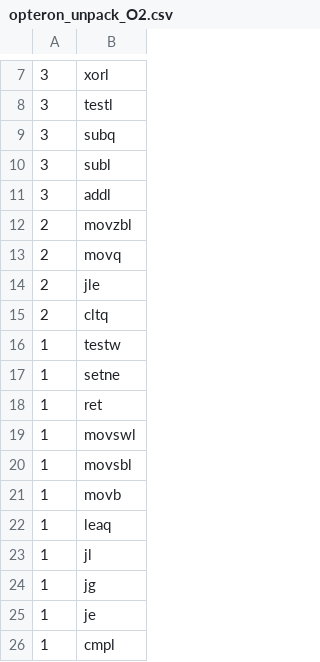
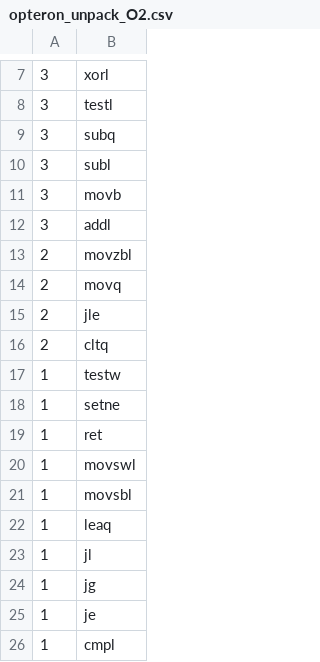
Before and after one commit to KleinSpeedy/RA22, a CSV file: stuff/inCount/opteron/opteron_unpack_O2.csv, drawn as a sheet; only a part is shown, gaps mark what is left out; removed rows and columns are numbered as before the commit, all else as after; the diff names each change by its address in the sheet, - before the commit and + after, or states it on an @@ line.

```diff
--- a/stuff/inCount/opteron/opteron_unpack_O2.csv
+++ b/stuff/inCount/opteron/opteron_unpack_O2.csv
+row 11: 3 | movb
-row 21: 1 | movb
```
Also changed, not shown: stuff/inCount/opteron/opteron_unpack_O1.csv, stuff/inCount/opteron/opteron_unpack_O3.csv, 1 other file.
